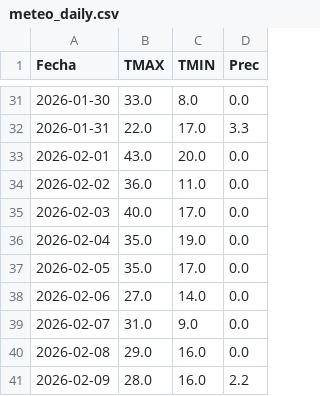
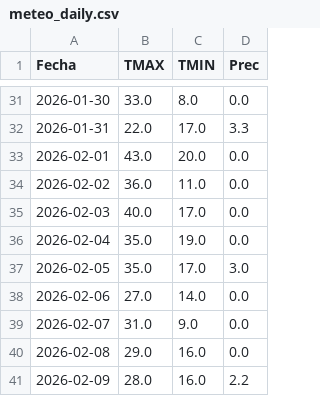
Before and after one commit to PREDWEEM/loliumTA_2026, a CSV file: meteo_daily.csv, drawn as a sheet; only a part is shown, gaps mark what is left out.

Commit message:
Update meteo_daily.csv

```diff
--- a/meteo_daily.csv
+++ b/meteo_daily.csv
@@ -36,3 +36,3 @@ Fecha,TMAX,TMIN,Prec
 2026-02-04,35.0,19.0,0.0
-2026-02-05,35.0,17.0,0.0
+2026-02-05,35.0,17.0,3.0
 2026-02-06,27.0,14.0,0.0
```
